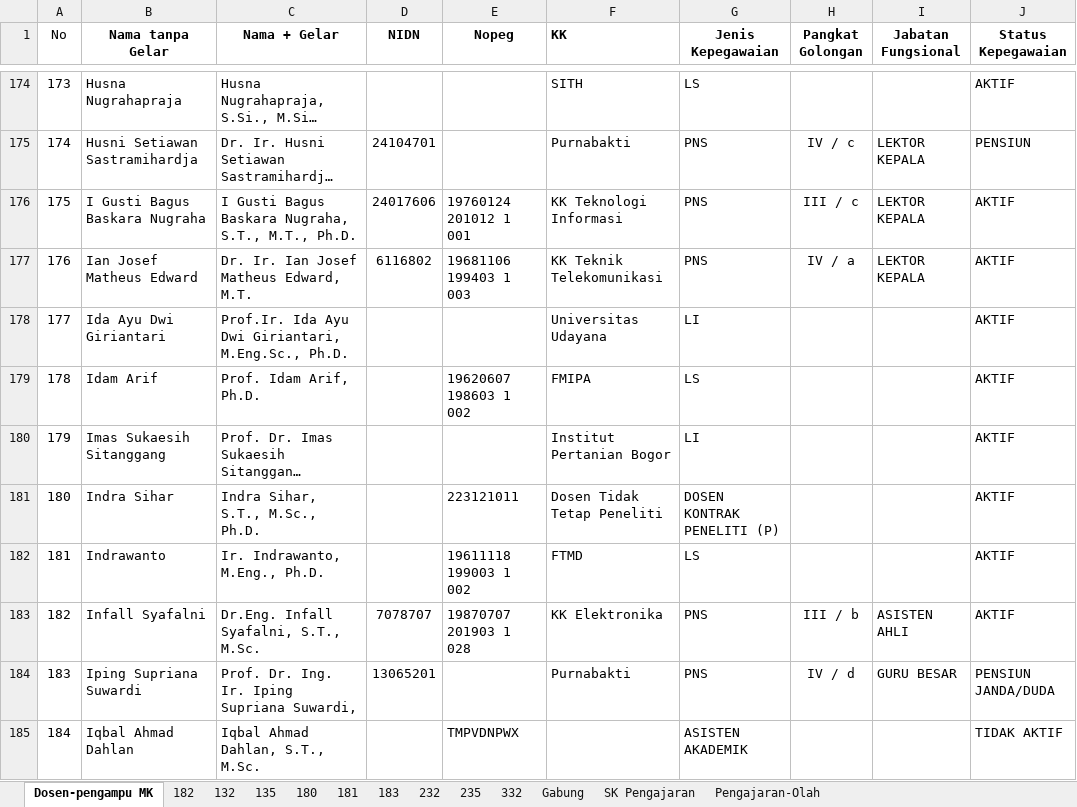
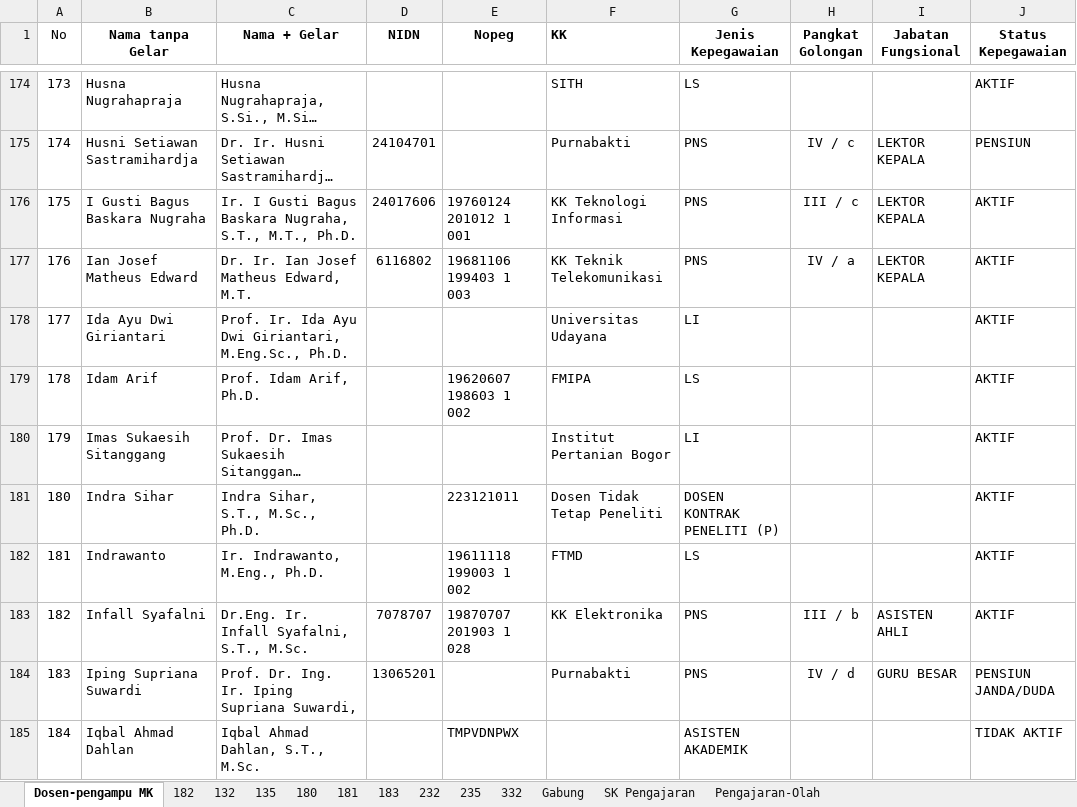
Before and after one commit to novelxv/SISKA, an Excel workbook: backend/sheets/sheets_pengajaran.xlsx, sheet Dosen-pengampu MK, drawn as a sheet; only a part is shown, gaps mark what is left out; long unchanged cells end in …; values as stored, in another font and other column widths than the file's, no borders; the diff covers the shown part only; the diff names each change by its address in the sheet, - before the commit and + after, or states it on an @@ line.

Commit message:
fix: finalize excel parsing service

```diff
--- a/backend/sheets/sheets_pengajaran.xlsx (sheet Dosen-pengampu MK)
+++ b/backend/sheets/sheets_pengajaran.xlsx (sheet Dosen-pengampu MK)
-C176 (Nama + Gelar): I Gusti…
+C176 (Nama + Gelar): Ir. I Gusti…
-C178 (Nama + Gelar): Prof.Ir. Ida Ayu…
+C178 (Nama + Gelar): Prof. Ir. Ida Ayu…
-C183 (Nama + Gelar): Dr.Eng. Infall Syafalni, S.T., M.Sc.
+C183 (Nama + Gelar): Dr.Eng. Ir. Infall Syafalni, S.T., M.Sc.
```
Also changed, not shown: 41 edited cells elsewhere in this sheet, 11 other files.
